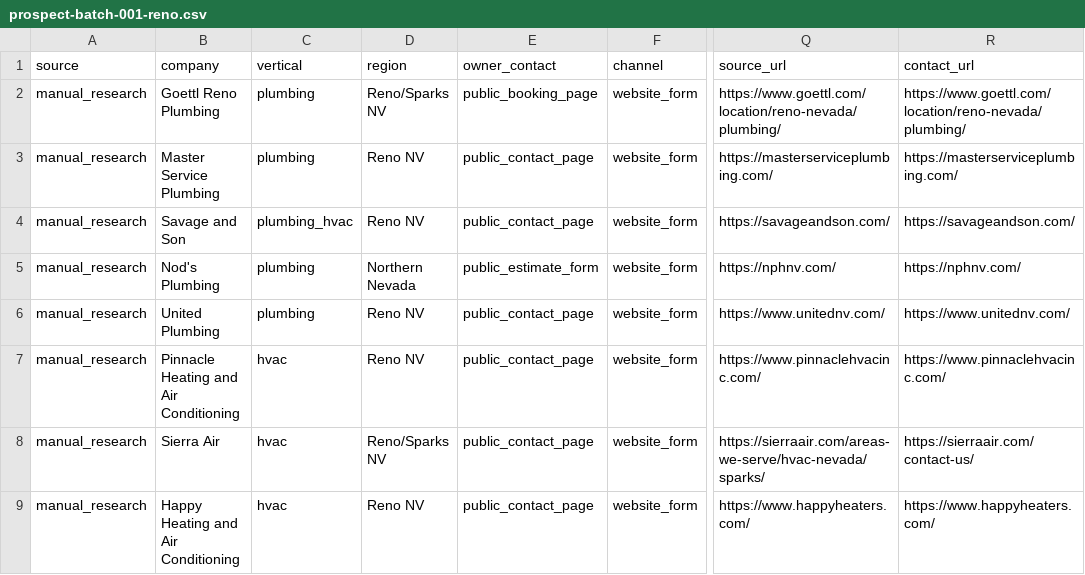
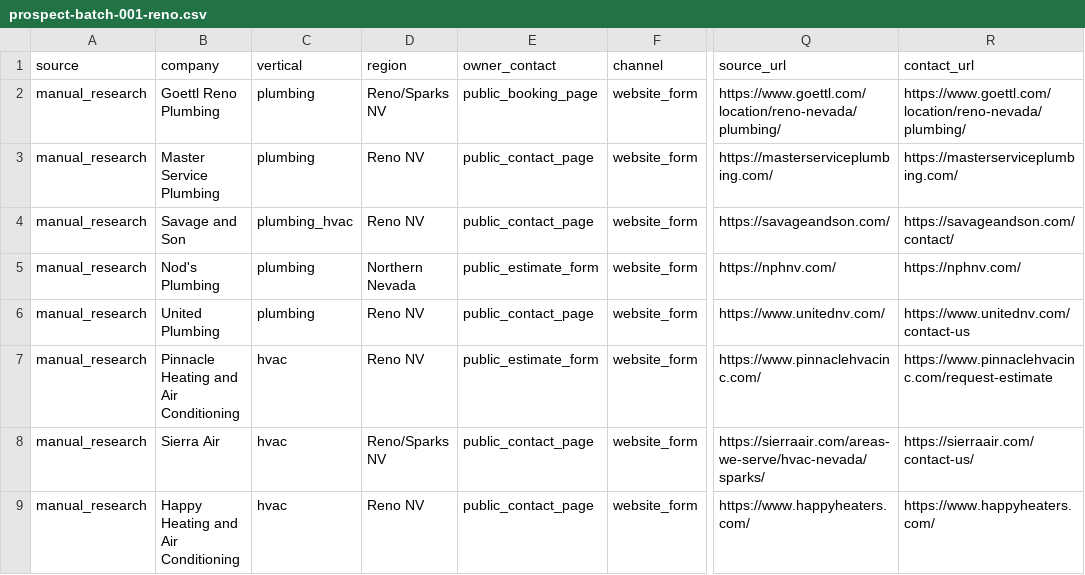
Before and after one commit to doesitapply/ai-phone-agent-from-gemini, a CSV file: docs/launch/prospect-batch-001-reno.csv, drawn as a sheet; only a part is shown, gaps mark what is left out; the diff names each change by its address in the sheet, - before the commit and + after, or states it on an @@ line.

```diff
--- a/docs/launch/prospect-batch-001-reno.csv
+++ b/docs/launch/prospect-batch-001-reno.csv
-R4 (contact_url): https://savageandson.com/
+R4 (contact_url): https://savageandson.com/contact/
-R6 (contact_url): https://www.unitednv.com/
+R6 (contact_url): https://www.unitednv.com/contact-us
-E7 (owner_contact): public_contact_page
+E7 (owner_contact): public_estimate_form
-R7 (contact_url): https://www.pinnaclehvacinc.com/
+R7 (contact_url): https://www.pinnaclehvacinc.com/request-estimate
```
Also changed, not shown: docs/launch/prospect-batch-002-sacramento.csv, docs/launch/prospect-batch-003-boise.csv.
